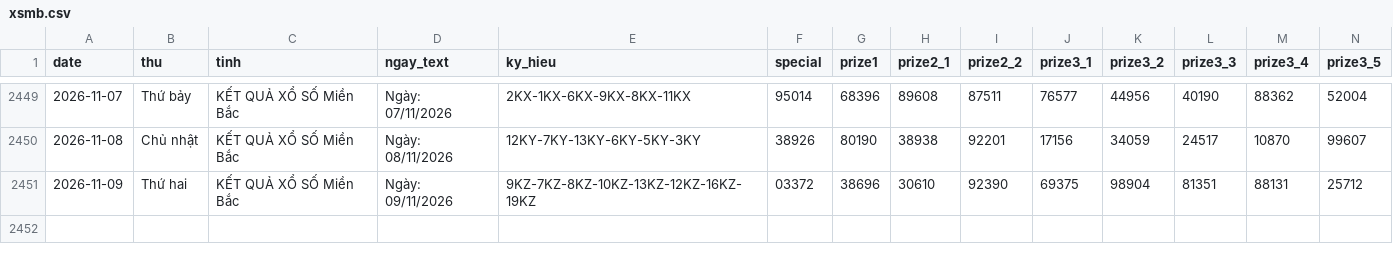
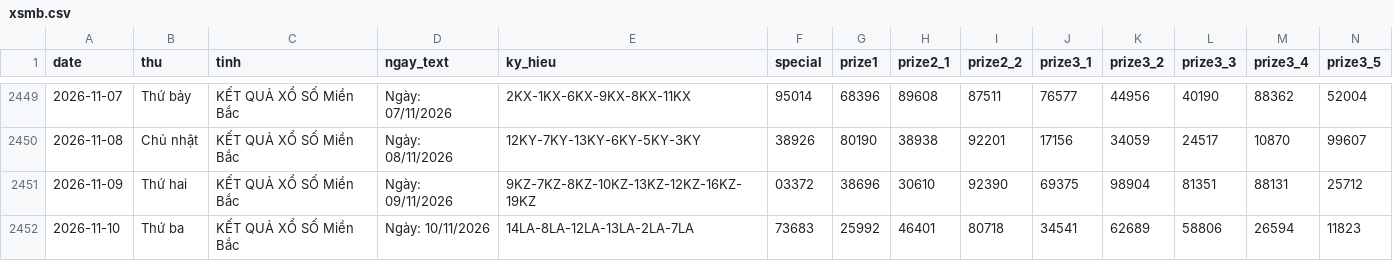
Before and after one commit to tuanseo5t-alt/xsmb-analysis, a CSV file: data/xsmb.csv, drawn as a sheet; only a part is shown, gaps mark what is left out; rows hold the shown columns only; the diff names each change by its address in the sheet, - before the commit and + after, or states it on an @@ line.

```diff
--- a/data/xsmb.csv
+++ b/data/xsmb.csv
+row 2452: 2026-11-10 | Thứ ba | KẾT QUẢ XỔ SỐ Miền Bắc | Ngày: 10/11/2026 | 14LA-8LA-12LA-13LA-2LA-7LA | 73683 | 25992 | 46401 | 80718 | 34541 | 62689 | 58806 | 26594 | 11823
```
Also changed, not shown: data/xsmb-2-digits.csv, data/xsmb-sparse.csv, 14 other files.
